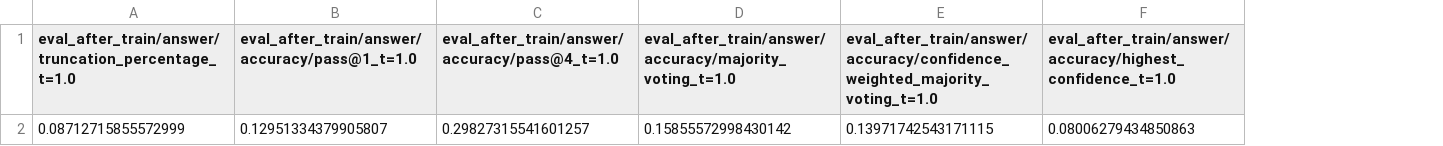
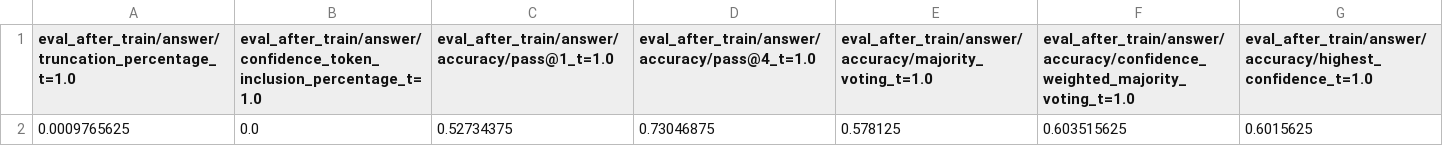
Before and after one commit to Oidlichtnwoada/rl_for_llms, a CSV file: data/evaluation/final/concat_eval_after_train_answer_metrics_confloss_noconfrew.csv, drawn as a sheet; removed rows and columns are numbered as before the commit, all else as after; the diff names each change by its address in the sheet, - before the commit and + after, or states it on an @@ line.

```diff
--- a/data/evaluation/final/concat_eval_after_train_answer_metrics_confloss_noconfrew.csv
+++ b/data/evaluation/final/concat_eval_after_train_answer_metrics_confloss_noconfrew.csv
+column B, row 1: eval_after_train/answer/confidence_token_inclusion_percentage_t=1.0
-row 2: 0.08712715855572999 | 0.12951334379905807 | 0.29827315541601257 | 0.15855572998430142 | 0.13971742543171115 | 0.08006279434850863
+row 2: 0.0009765625 | 0.0 | 0.52734375 | 0.73046875 | 0.578125 | 0.603515625 | 0.6015625
```
Also changed, not shown: data/evaluation/final/agg_eval_after_train_answer_metrics_confloss_noconfrew.csv, data/evaluation/final/agg_eval_after_train_bc_metrics_confloss_noconfrew.csv, 1 other file.
